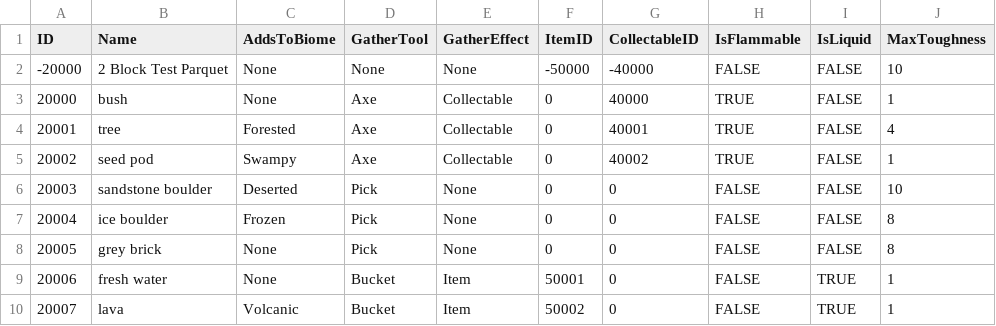
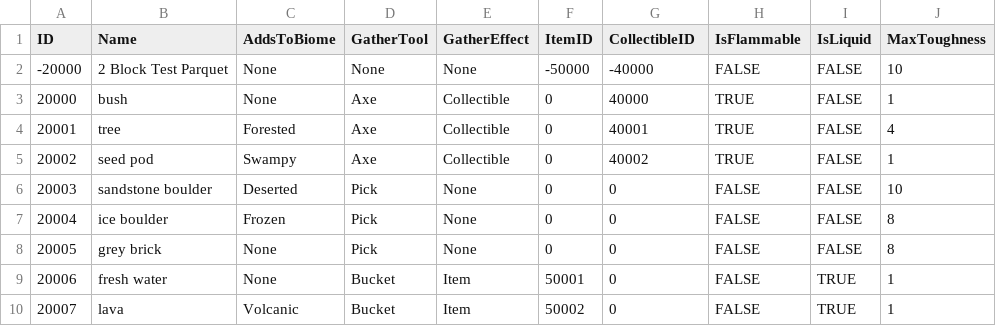
Before and after one commit to mxashlynn/Parquet, a CSV file: Designer/Block.csv, drawn as a sheet.

Commit message:
Updates data files to use "Collectible" instead of "Collectable".

```diff
--- a/Designer/Block.csv
+++ b/Designer/Block.csv
@@ -1,6 +1,6 @@
-ID,Name,AddsToBiome,GatherTool,GatherEffect,ItemID,CollectableID,IsFlammable,IsLiquid,MaxToughness
+ID,Name,AddsToBiome,GatherTool,GatherEffect,ItemID,CollectibleID,IsFlammable,IsLiquid,MaxToughness
 -20000,2 Block Test Parquet,None,None,None,-50000,-40000,FALSE,FALSE,10
-20000,bush,None,Axe,Collectable,0,40000,TRUE,FALSE,1
-20001,tree,Forested,Axe,Collectable,0,40001,TRUE,FALSE,4
-20002,seed pod,Swampy,Axe,Collectable,0,40002,TRUE,FALSE,1
+20000,bush,None,Axe,Collectible,0,40000,TRUE,FALSE,1
+20001,tree,Forested,Axe,Collectible,0,40001,TRUE,FALSE,4
+20002,seed pod,Swampy,Axe,Collectible,0,40002,TRUE,FALSE,1
 20003,sandstone boulder,Deserted,Pick,None,0,0,FALSE,FALSE,10
```
Also changed, not shown: Designer/Collectible.csv.
